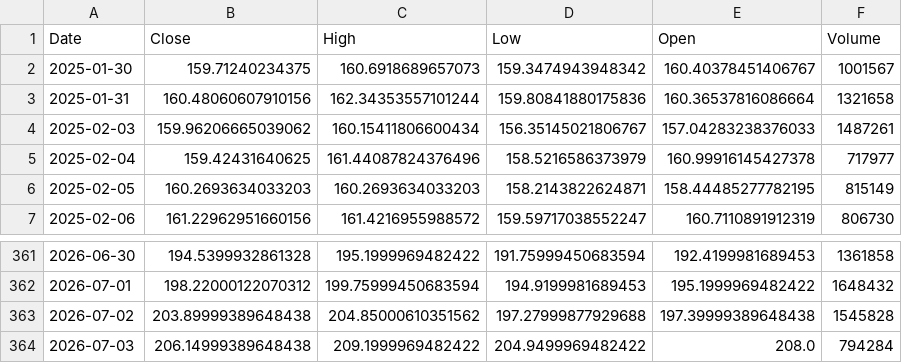
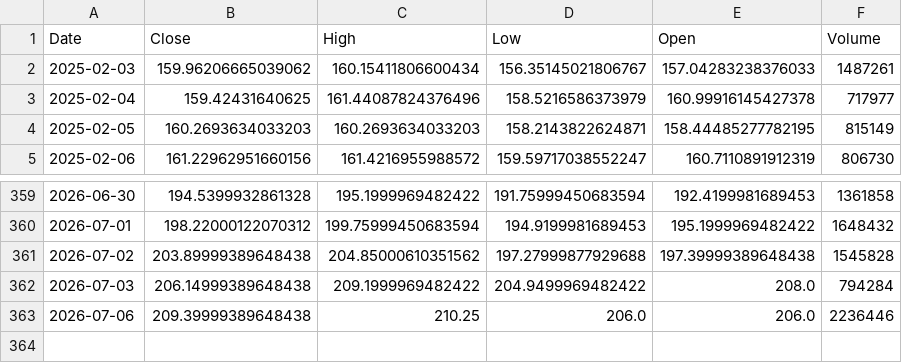
Before and after one commit to angelolosito/directa-telegram-lab, a CSV file: data/market_cache/AIR.PA.csv, drawn as a sheet; only a part is shown, gaps mark what is left out.

```diff
--- a/data/market_cache/AIR.PA.csv
+++ b/data/market_cache/AIR.PA.csv
@@ -1,4 +1,2 @@
 Date,Close,High,Low,Open,Volume
-2025-01-30,159.71240234375,160.6918689657073,159.3474943948342,160.40378451406767,1001567
-2025-01-31,160.48060607910156,162.34353557101244,159.80841880175836,160.36537816086664,1321658
 2025-02-03,159.96206665039062,160.15411806600434,156.35145021806767,157.04283238376033,1487261
@@ -364 +362,2 @@ Date,Close,High,Low,Open,Volume
 2026-07-03,206.14999389648438,209.1999969482422,204.9499969482422,208.0,794284
+2026-07-06,209.39999389648438,210.25,206.0,206.0,2236446
```
Also changed, not shown: data/market_cache/CSSPX.MI.csv, data/market_cache/JNJ.csv, 55 other files.
